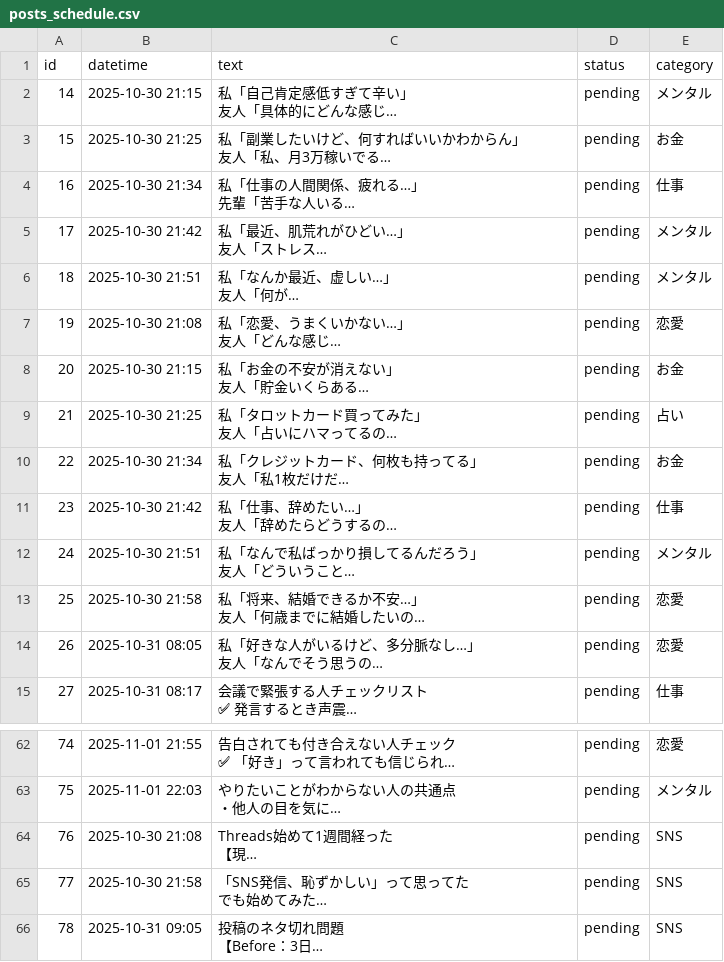
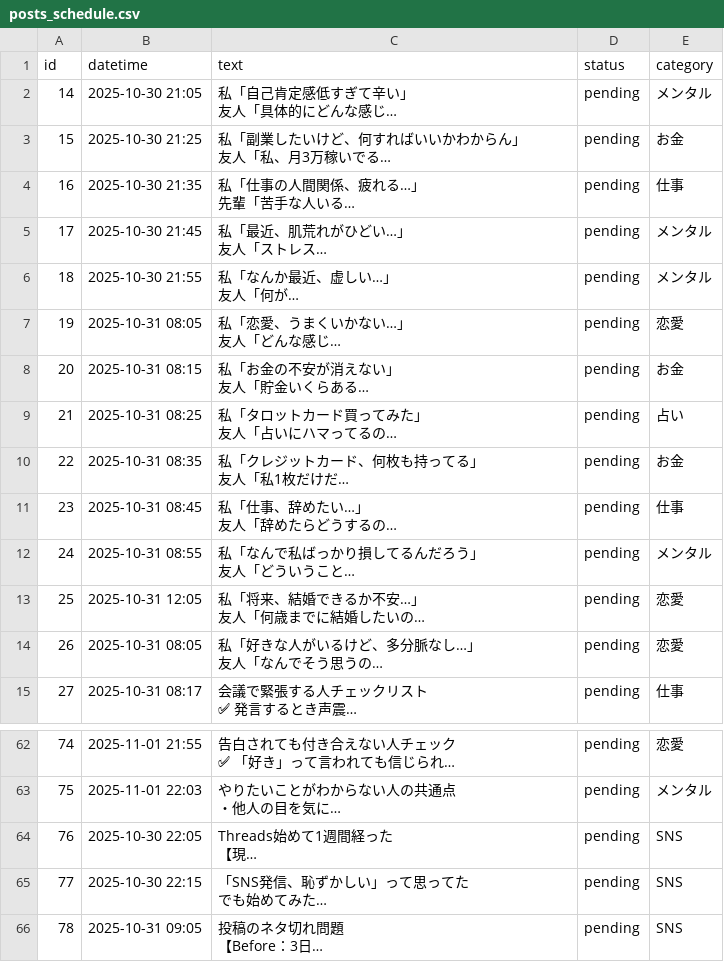
Before and after one commit to shirokuma18/threads_auto, a CSV file: posts_schedule.csv, drawn as a sheet; only a part is shown, gaps mark what is left out; long unchanged cells end in …; the diff names each change by its address in the sheet, - before the commit and + after, or states it on an @@ line.

```diff
--- a/posts_schedule.csv
+++ b/posts_schedule.csv
-B2 (datetime): 2025-10-30 21:15
+B2 (datetime): 2025-10-30 21:05
-B4 (datetime): 2025-10-30 21:34
+B4 (datetime): 2025-10-30 21:35
-B5 (datetime): 2025-10-30 21:42
+B5 (datetime): 2025-10-30 21:45
-B6 (datetime): 2025-10-30 21:51
+B6 (datetime): 2025-10-30 21:55
-B7 (datetime): 2025-10-30 21:08
+B7 (datetime): 2025-10-31 08:05
-B8 (datetime): 2025-10-30 21:15
+B8 (datetime): 2025-10-31 08:15
-B9 (datetime): 2025-10-30 21:25
+B9 (datetime): 2025-10-31 08:25
-B10 (datetime): 2025-10-30 21:34
+B10 (datetime): 2025-10-31 08:35
-B11 (datetime): 2025-10-30 21:42
+B11 (datetime): 2025-10-31 08:45
-B12 (datetime): 2025-10-30 21:51
+B12 (datetime): 2025-10-31 08:55
-B13 (datetime): 2025-10-30 21:58
+B13 (datetime): 2025-10-31 12:05
-B64 (datetime): 2025-10-30 21:08
+B64 (datetime): 2025-10-30 22:05
-B65 (datetime): 2025-10-30 21:58
+B65 (datetime): 2025-10-30 22:15
```
Also changed, not shown: 1 other file.
